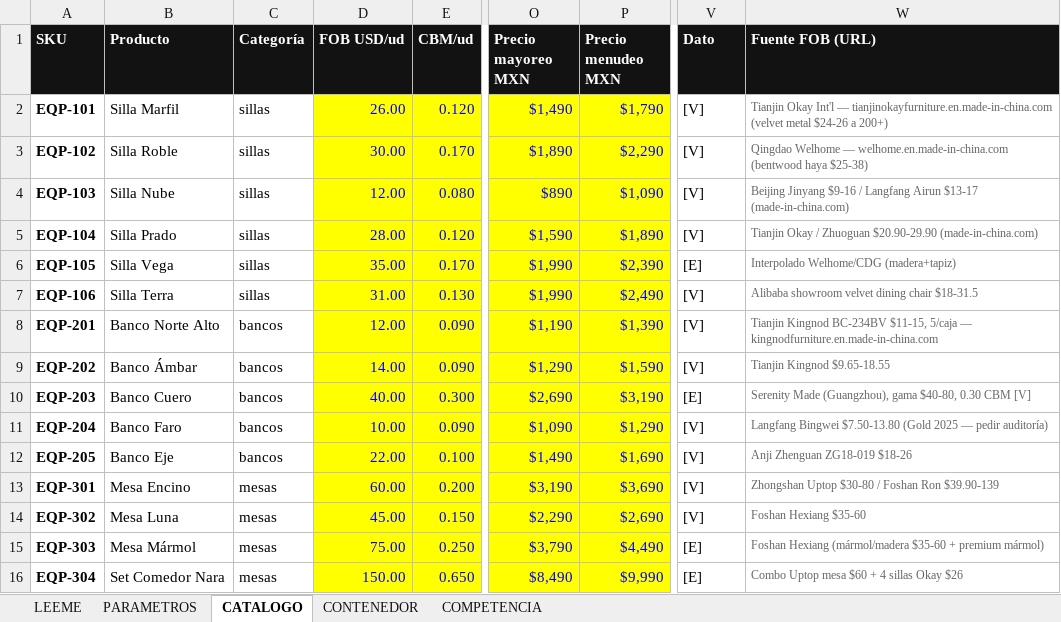
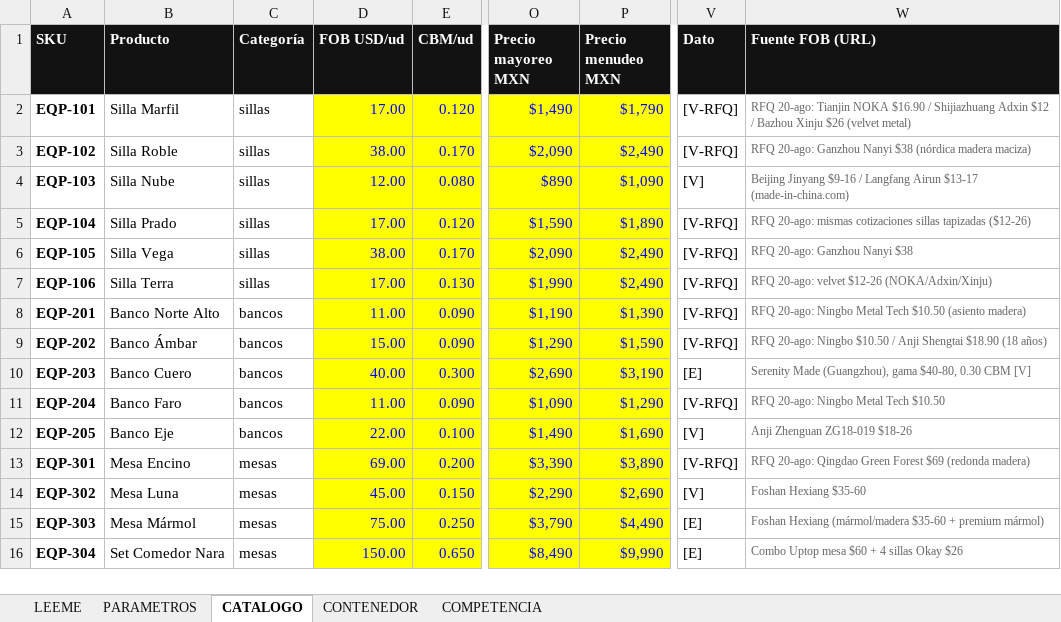
Before and after one commit to studioamr/equipa, an Excel workbook: investigacion/EQUIPA-CATALOGO-MAESTRO.xlsx, sheet CATALOGO, drawn as a sheet; only a part is shown, gaps mark what is left out; values as stored, in another font and other column widths than the file's, no borders; the diff covers the shown part only; the diff names each change by its address in the sheet, - before the commit and + after, or states it on an @@ line.

```diff
--- a/investigacion/EQUIPA-CATALOGO-MAESTRO.xlsx (sheet CATALOGO)
+++ b/investigacion/EQUIPA-CATALOGO-MAESTRO.xlsx (sheet CATALOGO)
-D2 (FOB USD/ud): 26.00
+D2 (FOB USD/ud): 17.00
-V2:V3 (Dato): [V]
+V2:V3 (Dato): [V-RFQ]
-W2 (Fuente FOB (URL)): Tianjin Okay Int'l — tianjinokayfurniture.en.made-in-china.com (velvet metal $24-26 a 200+)
+W2 (Fuente FOB (URL)): RFQ 20-ago: Tianjin NOKA $16.90 / Shijiazhuang Adxin $12 / Bazhou Xinju $26 (velvet metal)
-D3 (FOB USD/ud): 30.00
+D3 (FOB USD/ud): 38.00
-O3 (Precio mayoreo MXN): $1,890
+O3 (Precio mayoreo MXN): $2,090
-P3 (Precio menudeo MXN): $2,290
+P3 (Precio menudeo MXN): $2,490
-W3 (Fuente FOB (URL)): Qingdao Welhome — welhome.en.made-in-china.com (bentwood haya $25-38)
+W3 (Fuente FOB (URL)): RFQ 20-ago: Ganzhou Nanyi $38 (nórdica madera maciza)
-D5 (FOB USD/ud): 28.00
+D5 (FOB USD/ud): 17.00
-V5 (Dato): [V]
+V5 (Dato): [V-RFQ]
-W5 (Fuente FOB (URL)): Tianjin Okay / Zhuoguan $20.90-29.90 (made-in-china.com)
+W5 (Fuente FOB (URL)): RFQ 20-ago: mismas cotizaciones sillas tapizadas ($12-26)
-D6 (FOB USD/ud): 35.00
+D6 (FOB USD/ud): 38.00
-O6 (Precio mayoreo MXN): $1,990
+O6 (Precio mayoreo MXN): $2,090
-P6 (Precio menudeo MXN): $2,390
+P6 (Precio menudeo MXN): $2,490
-V6 (Dato): [E]
+V6 (Dato): [V-RFQ]
-W6 (Fuente FOB (URL)): Interpolado Welhome/CDG (madera+tapiz)
+W6 (Fuente FOB (URL)): RFQ 20-ago: Ganzhou Nanyi $38
-D7 (FOB USD/ud): 31.00
+D7 (FOB USD/ud): 17.00
-V7:V9 (Dato): [V]
+V7:V9 (Dato): [V-RFQ]
-W7 (Fuente FOB (URL)): Alibaba showroom velvet dining chair $18-31.5
+W7 (Fuente FOB (URL)): RFQ 20-ago: velvet $12-26 (NOKA/Adxin/Xinju)
-D8 (FOB USD/ud): 12.00
+D8 (FOB USD/ud): 11.00
-W8 (Fuente FOB (URL)): Tianjin Kingnod BC-234BV $11-15, 5/caja — kingnodfurniture.en.made-in-china.com
+W8 (Fuente FOB (URL)): RFQ 20-ago: Ningbo Metal Tech $10.50 (asiento madera)
-D9 (FOB USD/ud): 14.00
+D9 (FOB USD/ud): 15.00
-W9 (Fuente FOB (URL)): Tianjin Kingnod $9.65-18.55
+W9 (Fuente FOB (URL)): RFQ 20-ago: Ningbo $10.50 / Anji Shengtai $18.90 (18 años)
-D11 (FOB USD/ud): 10.00
+D11 (FOB USD/ud): 11.00
-V11 (Dato): [V]
+V11 (Dato): [V-RFQ]
-W11 (Fuente FOB (URL)): Langfang Bingwei $7.50-13.80 (Gold 2025 — pedir auditoría)
+W11 (Fuente FOB (URL)): RFQ 20-ago: Ningbo Metal Tech $10.50
-D13 (FOB USD/ud): 60.00
+D13 (FOB USD/ud): 69.00
-O13 (Precio mayoreo MXN): $3,190
+O13 (Precio mayoreo MXN): $3,390
-P13 (Precio menudeo MXN): $3,690
+P13 (Precio menudeo MXN): $3,890
-V13 (Dato): [V]
+V13 (Dato): [V-RFQ]
-W13 (Fuente FOB (URL)): Zhongshan Uptop $30-80 / Foshan Ron $39.90-139
+W13 (Fuente FOB (URL)): RFQ 20-ago: Qingdao Green Forest $69 (redonda madera)
```
Also changed, not shown: 24 edited cells elsewhere in this sheet, 2 other files.
